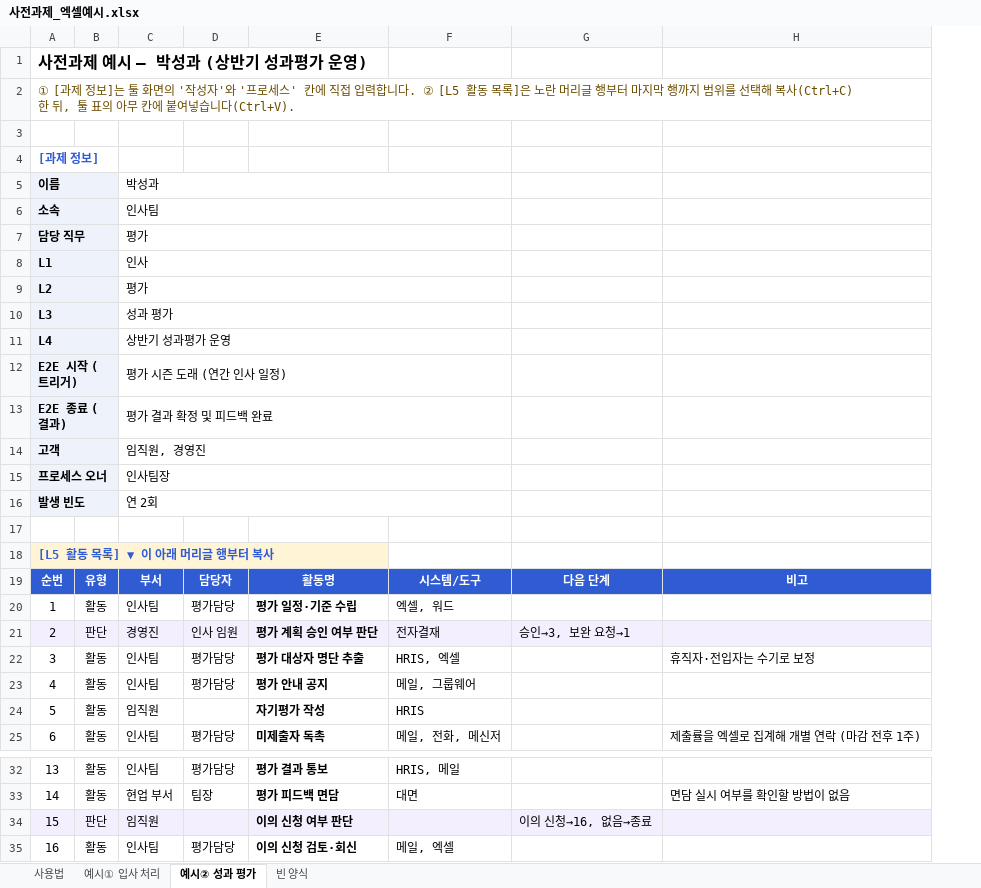
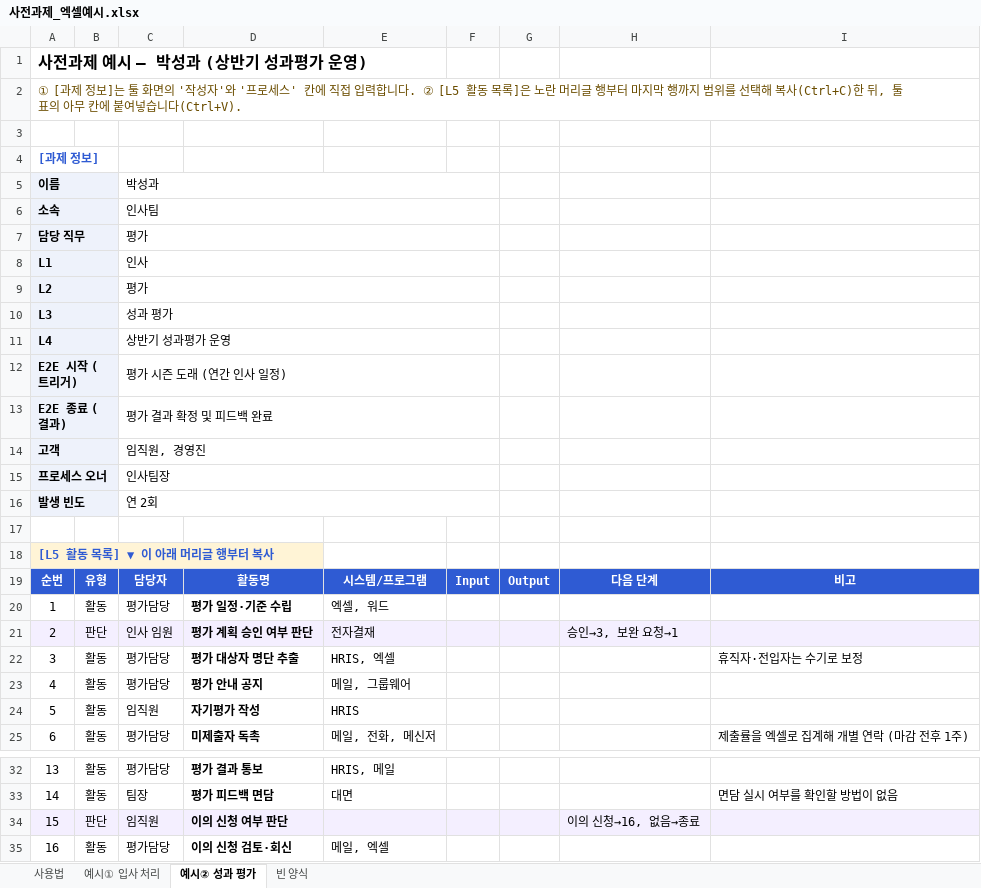
Before and after one commit to sanhaa/E2E-Canvas, an Excel workbook: samples/사전과제_엑셀예시.xlsx, sheet 예시② 성과 평가, drawn as a sheet; only a part is shown, gaps mark what is left out; values as stored, in another font and other column widths than the file's, no borders; removed rows and columns are numbered as before the commit, all else as after; the diff names each change by its address in the sheet, - before the commit and + after, or states it on an @@ line.

```diff
--- a/samples/사전과제_엑셀예시.xlsx (sheet 예시② 성과 평가)
+++ b/samples/사전과제_엑셀예시.xlsx (sheet 예시② 성과 평가)
-column C, rows 5-25: 박성과 | 인사팀 | 평가 | 인사 | 평가 | 성과 평가 | 상반기 성과평가 운영 | 평가 시즌 도래 (연간 인사 일정) | 평가 결과 확정 및 피드백 완료 | 임직원, 경영진 | 인사팀장 | 연 2회 |  |  | 부서 | 인사팀 | 경영진 | 인사팀 | 인사팀 | 임직원 | 인사팀; rows 32-35: 인사팀 | 현업 부서 | 임직원 | 인사팀
+column F, row 19: Input
+column G, row 19: Output
-C5: (empty)
+C5: 박성과
+C5:F5 merged
-C6: (empty)
+C6: 인사팀
+C6:F6 merged
-C7: (empty)
+C7: 평가
+C7:F7 merged
-C8: (empty)
+C8: 인사
+C8:F8 merged
-C9: (empty)
+C9: 평가
+C9:F9 merged
-C10: (empty)
+C10: 성과 평가
+C10:F10 merged
-C11: (empty)
+C11: 상반기 성과평가 운영
+C11:F11 merged
-C12: (empty)
+C12: 평가 시즌 도래 (연간 인사 일정)
+C12:F12 merged
-C13: (empty)
+C13: 평가 결과 확정 및 피드백 완료
+C13:F13 merged
-C14: (empty)
+C14: 임직원, 경영진
+C14:F14 merged
-C15: (empty)
+C15: 인사팀장
+C15:F15 merged
-C16: (empty)
+C16: 연 2회
+C16:F16 merged
-E19: 시스템/도구
+E19: 시스템/프로그램
-C24: (empty)
+C24: 임직원
-C34: (empty)
+C34: 임직원
```
Also changed, not shown: sheet 예시① 입사 처리, sheet 빈 양식, sheet 사용법, 30 other files.
